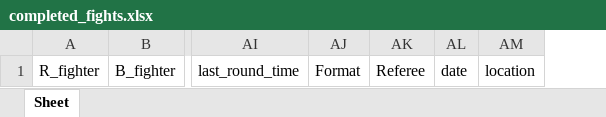
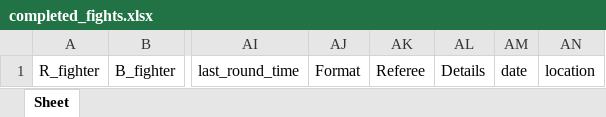
Before and after one commit to Mathew-Maradin/ufc-fight-prediction-model, an Excel workbook: data/completed_fights.xlsx, sheet Sheet, drawn as a sheet; only a part is shown, gaps mark what is left out; values as stored, in another font and other column widths than the file's, no borders; the diff names each change by its address in the sheet, - before the commit and + after, or states it on an @@ line.

```diff
--- a/data/completed_fights.xlsx (sheet Sheet)
+++ b/data/completed_fights.xlsx (sheet Sheet)
+column AL, row 1: Details
```
Also changed, not shown: data/upcoming_fights.xlsx, 14 other files.
